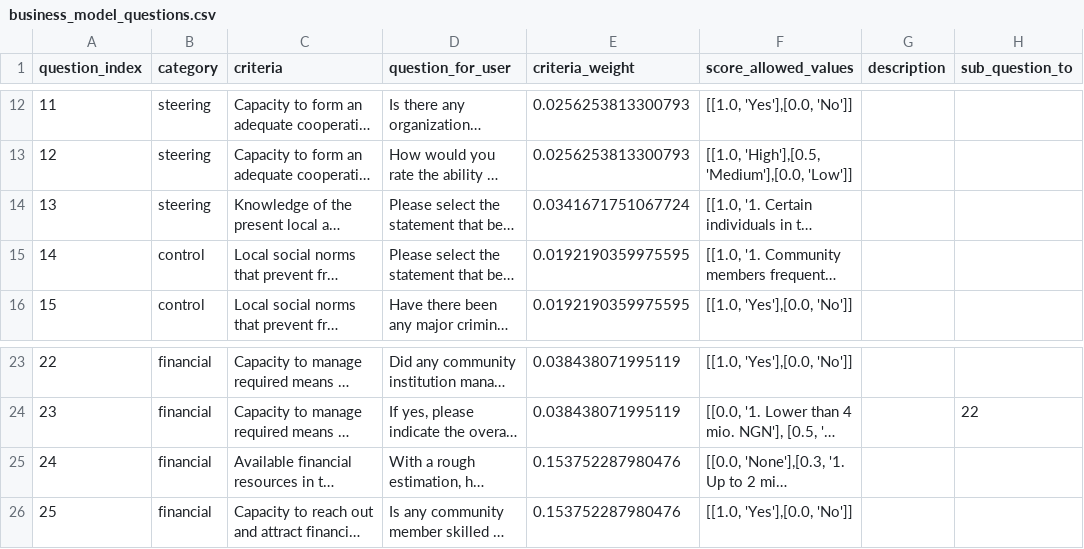
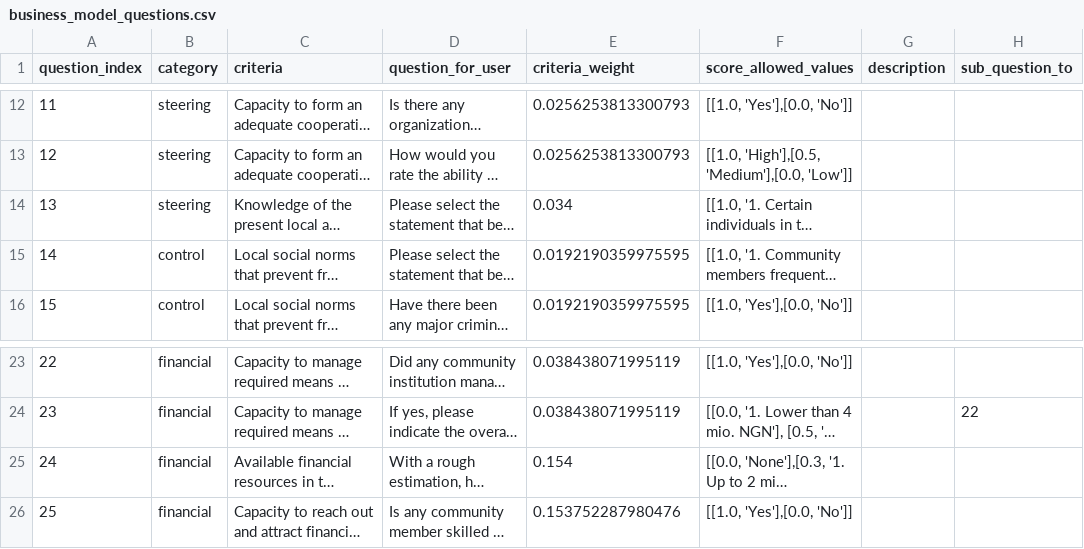
Before and after one commit to rl-institut/cp_nigeria_app, a CSV file: app/static/business_model_questions.csv, drawn as a sheet; only a part is shown, gaps mark what is left out; long unchanged cells end in …; the diff names each change by its address in the sheet, - before the commit and + after, or states it on an @@ line.

Commit message:
Change in criteria weight

```diff
--- a/app/static/business_model_questions.csv
+++ b/app/static/business_model_questions.csv
-E14 (criteria_weight): 0.0341671751067724
+E14 (criteria_weight): 0.034
-E25 (criteria_weight): 0.153752287980476
+E25 (criteria_weight): 0.154
```
